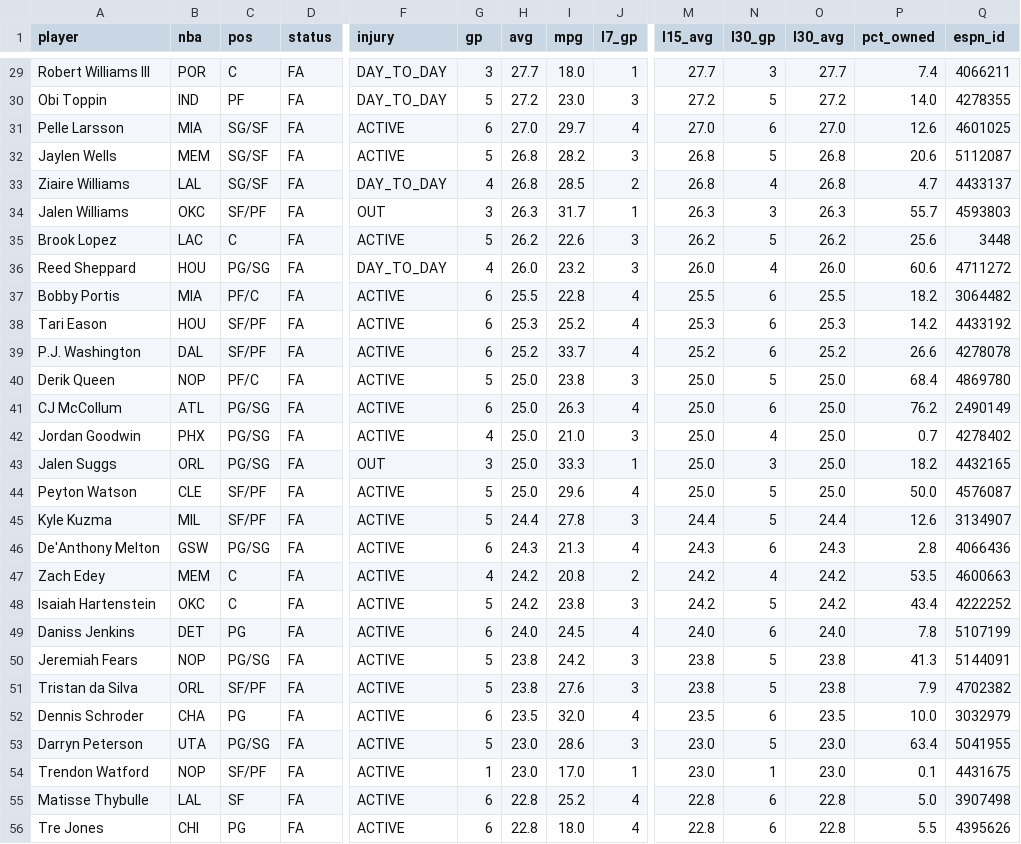
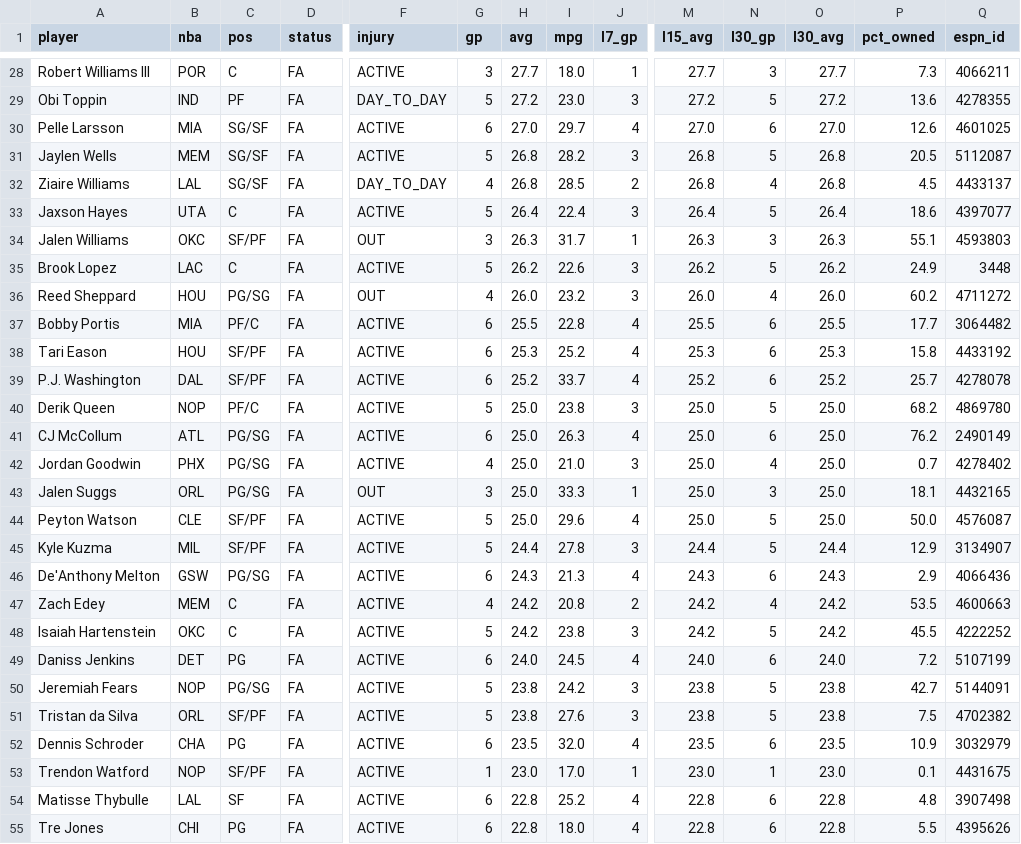
Before and after one commit to luke8mcm/blue-ballers-relay, a CSV file: data/free_agents.csv, drawn as a sheet; only a part is shown, gaps mark what is left out; removed rows and columns are numbered as before the commit, all else as after; rows hold the shown columns only; the diff covers the shown part only; the diff names each change by its address in the sheet, - before the commit and + after, or states it on an @@ line.

```diff
--- a/data/free_agents.csv
+++ b/data/free_agents.csv
-F28 (injury): DAY_TO_DAY
+F28 (injury): ACTIVE
-P28 (pct_owned): 7.4
+P28 (pct_owned): 7.3
-P29 (pct_owned): 14.0
+P29 (pct_owned): 13.6
-P31 (pct_owned): 20.6
+P31 (pct_owned): 20.5
-P32 (pct_owned): 4.7
+P32 (pct_owned): 4.5
+row 33: Jaxson Hayes | UTA | C | FA | ACTIVE | 5 | 26.4 | 22.4 | 3 | 26.4 | 5 | 26.4 | 18.6 | 4397077
-P34 (pct_owned): 55.7
+P34 (pct_owned): 55.1
-P35 (pct_owned): 25.6
+P35 (pct_owned): 24.9
-F36 (injury): DAY_TO_DAY
+F36 (injury): OUT
-P36 (pct_owned): 60.6
+P36 (pct_owned): 60.2
-P37 (pct_owned): 18.2
+P37 (pct_owned): 17.7
-P38 (pct_owned): 14.2
+P38 (pct_owned): 15.8
-P39 (pct_owned): 26.6
+P39 (pct_owned): 25.7
-P40 (pct_owned): 68.4
+P40 (pct_owned): 68.2
-P43 (pct_owned): 18.2
+P43 (pct_owned): 18.1
-P45 (pct_owned): 12.6
+P45 (pct_owned): 12.9
-P46 (pct_owned): 2.8
+P46 (pct_owned): 2.9
-P48 (pct_owned): 43.4
+P48 (pct_owned): 45.5
-P49 (pct_owned): 7.8
+P49 (pct_owned): 7.2
-P50 (pct_owned): 41.3
+P50 (pct_owned): 42.7
-P51 (pct_owned): 7.9
+P51 (pct_owned): 7.5
-P52 (pct_owned): 10.0
+P52 (pct_owned): 10.9
-row 53: Darryn Peterson | UTA | PG/SG | FA | ACTIVE | 5 | 23.0 | 28.6 | 3 | 23.0 | 5 | 23.0 | 63.4 | 5041955
-P54 (pct_owned): 5.0
+P54 (pct_owned): 4.8
```
Also changed, not shown: 1 added row, 1 removed row and 87 edited cells elsewhere in this file, data/matchups.csv, data/rosters.csv, 1 other file.
